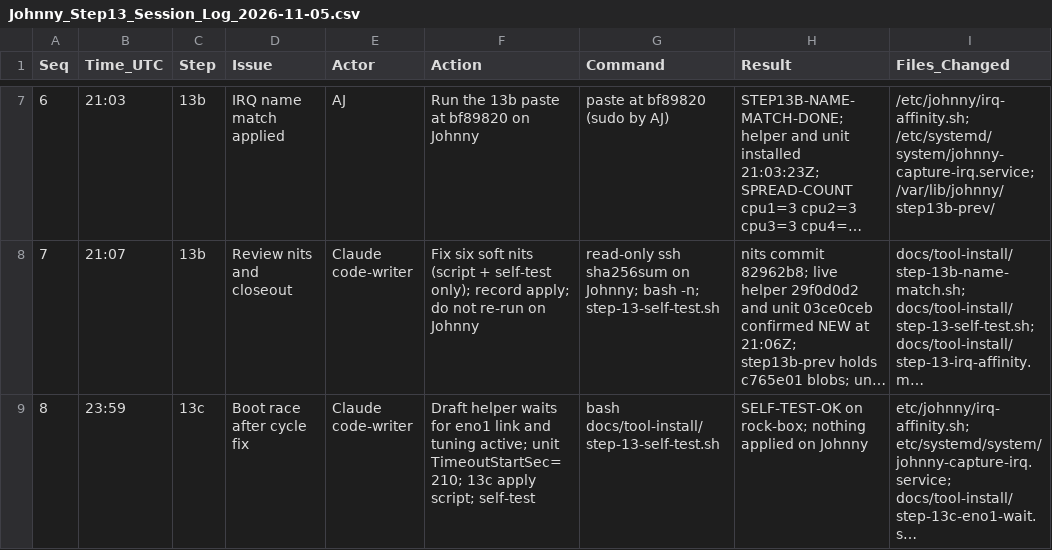
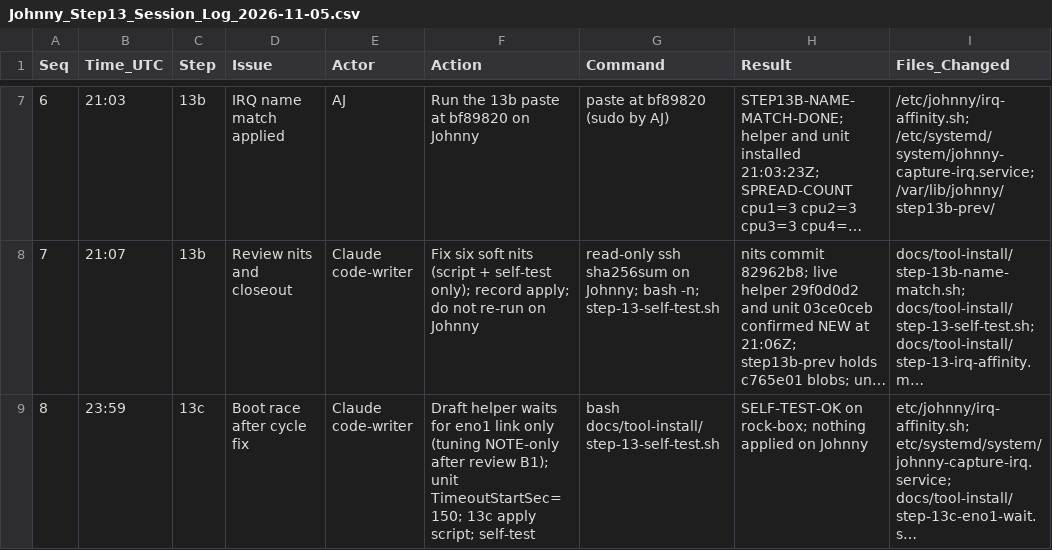
Before and after one commit to ajeswint/strix-halo-johnny, a CSV file: docs/sessions/Johnny_Step13_Session_Log_2026-11-05.csv, drawn as a sheet; only a part is shown, gaps mark what is left out; long unchanged cells end in …; the diff names each change by its address in the sheet, - before the commit and + after, or states it on an @@ line.

```diff
--- a/docs/sessions/Johnny_Step13_Session_Log_2026-11-05.csv
+++ b/docs/sessions/Johnny_Step13_Session_Log_2026-11-05.csv
-F9 (Action): …eno1 link and tuning active; unit TimeoutStartSec=210; 13c apply…
+F9 (Action): …eno1 link only (tuning NOTE-only after review B1); unit TimeoutStartSec=150; 13c apply…
```
Also changed, not shown: 7 other files.
